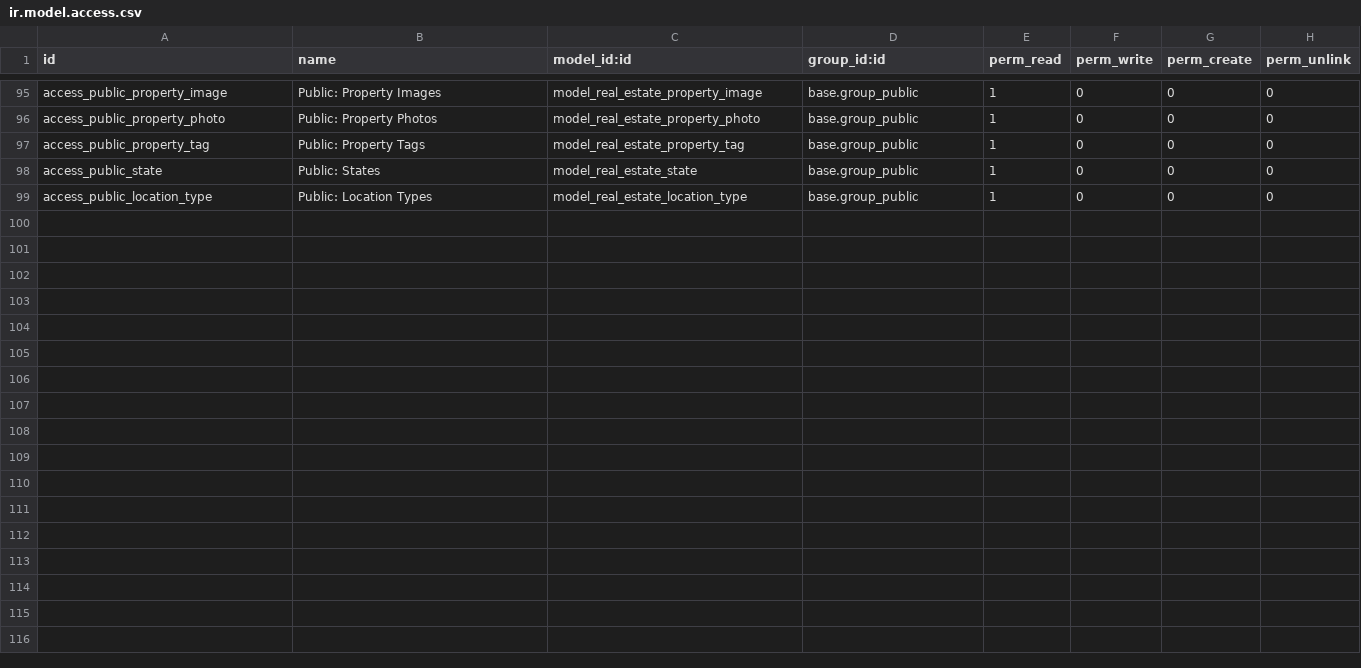
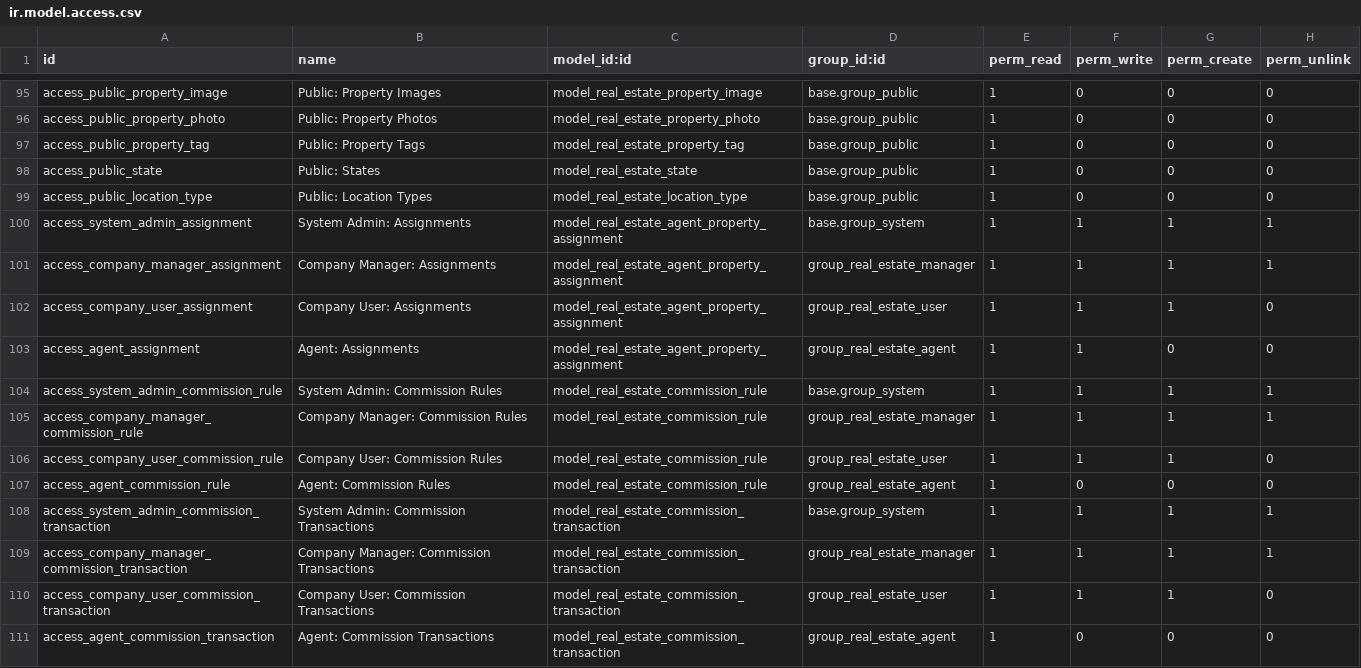
Before and after one commit to luanalves/realestate_backend, a CSV file: 18.0/extra-addons/quicksol_estate/security/ir.model.access.csv, drawn as a sheet; only a part is shown, gaps mark what is left out.

```diff
--- a/18.0/extra-addons/quicksol_estate/security/ir.model.access.csv
+++ b/18.0/extra-addons/quicksol_estate/security/ir.model.access.csv
@@ -99 +99,13 @@ access_public_state,Public: States,model_real_estate_state,base.group_public,1,0
 access_public_location_type,Public: Location Types,model_real_estate_location_type,base.group_public,1,0,0,0
+access_system_admin_assignment,System Admin: Assignments,model_real_estate_agent_property_assignment,base.group_system,1,1,1,1
+access_company_manager_assignment,Company Manager: Assignments,model_real_estate_agent_property_assignment,group_real_estate_manager,1,1,1,1
+access_company_user_assignment,Company User: Assignments,model_real_estate_agent_property_assignment,group_real_estate_user,1,1,1,0
+access_agent_assignment,Agent: Assignments,model_real_estate_agent_property_assignment,group_real_estate_agent,1,1,0,0
+access_system_admin_commission_rule,System Admin: Commission Rules,model_real_estate_commission_rule,base.group_system,1,1,1,1
+access_company_manager_commission_rule,Company Manager: Commission Rules,model_real_estate_commission_rule,group_real_estate_manager,1,1,1,1
+access_company_user_commission_rule,Company User: Commission Rules,model_real_estate_commission_rule,group_real_estate_user,1,1,1,0
+access_agent_commission_rule,Agent: Commission Rules,model_real_estate_commission_rule,group_real_estate_agent,1,0,0,0
+access_system_admin_commission_transaction,System Admin: Commission Transactions,model_real_estate_commission_transaction,base.group_system,1,1,1,1
+access_company_manager_commission_transaction,Company Manager: Commission Transactions,model_real_estate_commission_transaction,group_real_estate_manager,1,1,1,1
+access_company_user_commission_transaction,Company User: Commission Transactions,model_real_estate_commission_transaction,group_real_estate_user,1,1,1,0
+access_agent_commission_transaction,Agent: Commission Transactions,model_real_estate_commission_transaction,group_real_estate_agent,1,0,0,0
```
Also changed, not shown: 51 other files.
